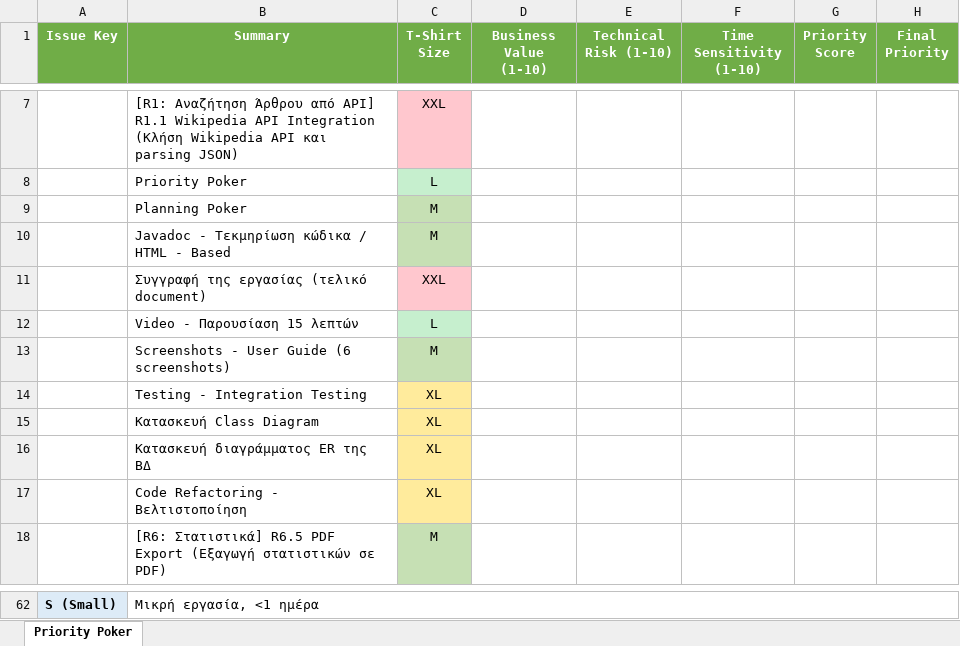
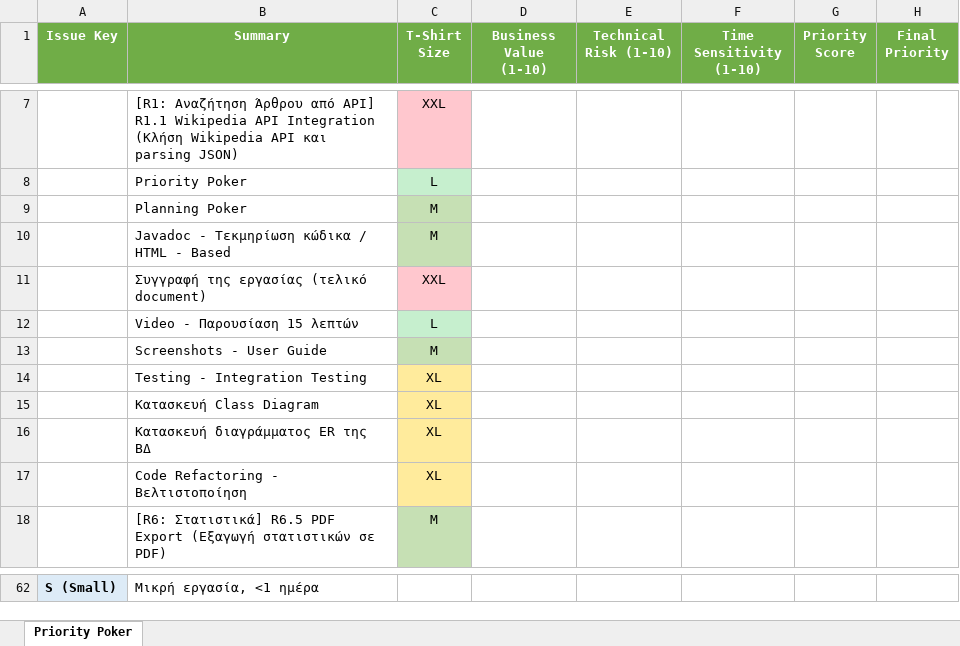
Before and after one commit to ArisKar/WikiViewer, an Excel workbook: WikiViewer Documents/priority_poker.xlsx, sheet Priority Poker, drawn as a sheet; only a part is shown, gaps mark what is left out; values as stored, in another font and other column widths than the file's, no borders; the diff covers the shown part only; the diff names each change by its address in the sheet, - before the commit and + after, or states it on an @@ line.

```diff
--- a/WikiViewer Documents/priority_poker.xlsx (sheet Priority Poker)
+++ b/WikiViewer Documents/priority_poker.xlsx (sheet Priority Poker)
-B13 (Summary): Screenshots - User Guide (6 screenshots)
+B13 (Summary): Screenshots - User Guide
-B62:H62 merged
```
Also changed, not shown: merged cells elsewhere in this sheet, WikiViewer Documents/planning_poker.xlsx, WikiViewer Documents/product_backlog.xlsx, 1 other file.
